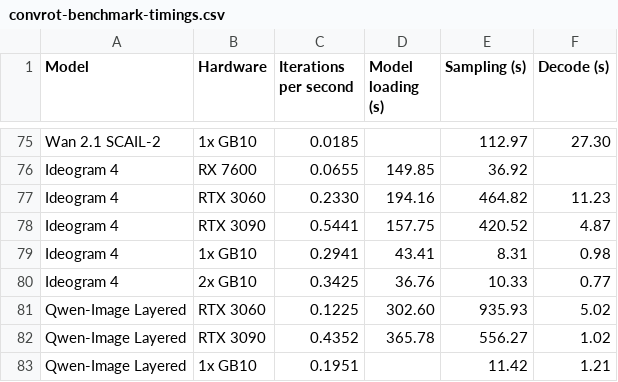
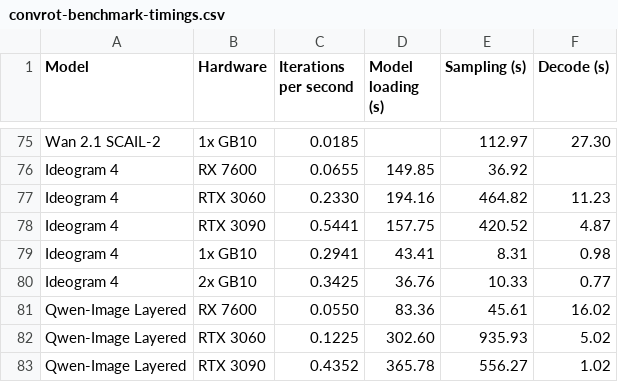
Before and after one commit to hiddenswitch/forks-pip-and-uv-installable-ComfyUI, a CSV file: docs/convrot-benchmark-timings.csv, drawn as a sheet; only a part is shown, gaps mark what is left out; the shorter side is filled out with more unchanged rows.

```diff
--- a/docs/convrot-benchmark-timings.csv
+++ b/docs/convrot-benchmark-timings.csv
@@ -80,2 +80,3 @@ Ideogram 4,1x GB10,0.2941,43.41,8.31,0.98
 Ideogram 4,2x GB10,0.3425,36.76,10.33,0.77
+Qwen-Image Layered,RX 7600,0.0550,83.36,45.61,16.02
 Qwen-Image Layered,RTX 3060,0.1225,302.60,935.93,5.02
```
Also changed, not shown: 1 other file.
